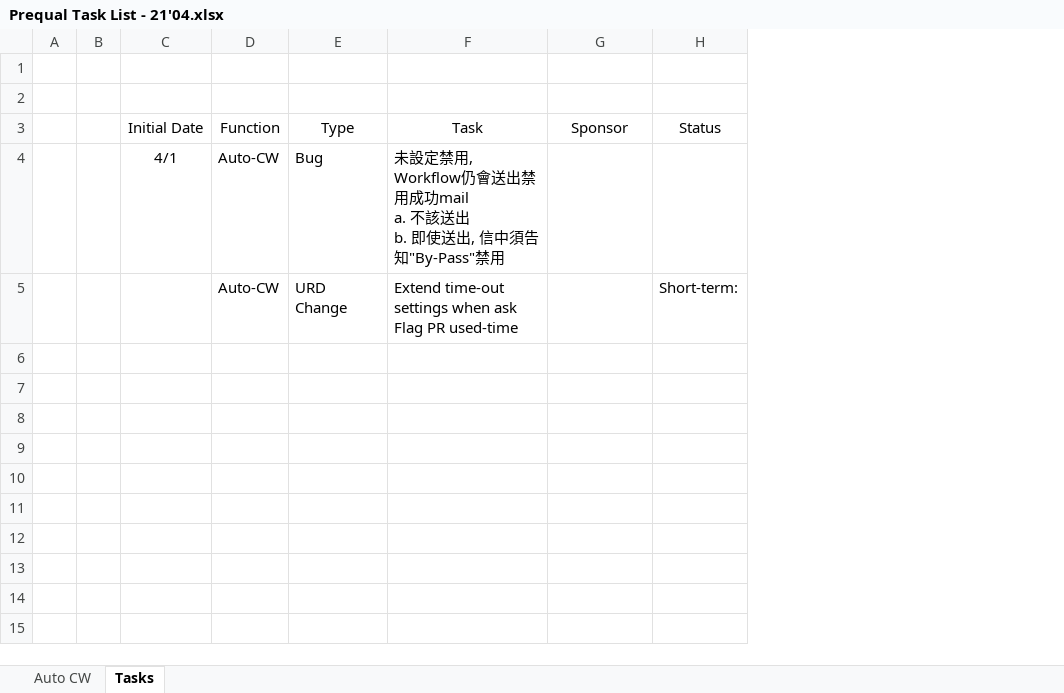
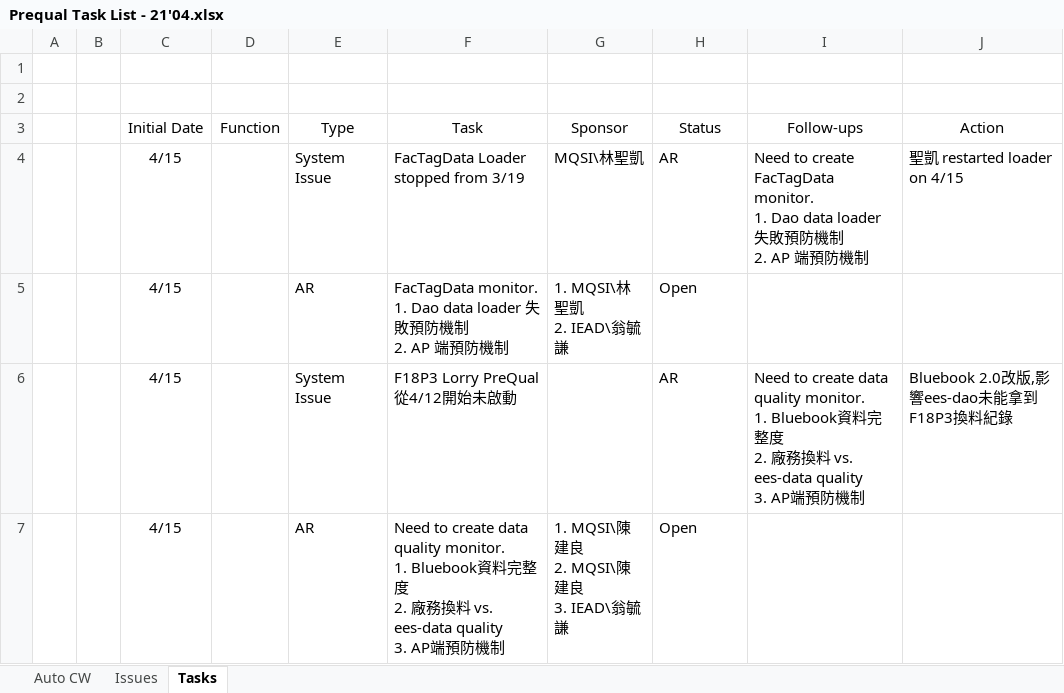
Before and after one commit to yc-star-inc/Springboot-test, an Excel workbook: Prequal Task List - 21'04.xlsx, sheet Tasks, drawn as a sheet; values as stored, in another font and other column widths than the file's, no borders; removed rows and columns are numbered as before the commit, all else as after; ↵ is a line break in a cell; the diff names each change by its address in the sheet, - before the commit and + after, or states it on an @@ line.

Commit message:
Update Prequal Task List - 21'04.xlsx

```diff
--- a/Prequal Task List - 21'04.xlsx (sheet Tasks)
+++ b/Prequal Task List - 21'04.xlsx (sheet Tasks)
+sheet tab: Issues
+column I, row 3: Follow-ups
+column J, row 3: Action
-row 4:  |  | 4/1 | Auto-CW | Bug | 未設定禁用, Workflow仍會送出禁用成功mail ↵ a. 不該送出 ↵ b. 即使送出, 信中須告知"By-Pass"禁用
-row 5:  |  |  | Auto-CW | URD Change | Extend time-out settings when ask Flag PR used-time |  | Short-term:
+row 4:  |  | 4/15 |  | System Issue | FacTagData Loader stopped from 3/19 | MQSI\林聖凱 | AR | Need to create FacTagData monitor. ↵ 1. Dao data loader 失敗預防機制 ↵ 2. AP 端預防機制 | 聖凱 restarted loader on 4/15
+row 5:  |  | 4/15 |  | AR | FacTagData monitor. ↵ 1. Dao data loader 失敗預防機制 ↵ 2. AP 端預防機制 | 1. MQSI\林聖凱 ↵ 2. IEAD\翁毓謙 | Open
+row 6:  |  | 4/15 |  | System Issue | F18P3 Lorry PreQual從4/12開始未啟動 |  | AR | Need to create data quality monitor. ↵ 1. Bluebook資料完整度 ↵ 2. 廠務換料 vs. ees-data quality ↵ 3. AP端預防機制 | Bluebook 2.0改版,影響ees-dao未能拿到F18P3換料紀錄
+row 7:  |  | 4/15 |  | AR | Need to create data quality monitor. ↵ 1. Bluebook資料完整度 ↵ 2. 廠務換料 vs. ees-data quality ↵ 3. AP端預防機制 | 1. MQSI\陳建良 ↵ 2. MQSI\陳建良 ↵ 3. IEAD\翁毓謙 | Open
```
